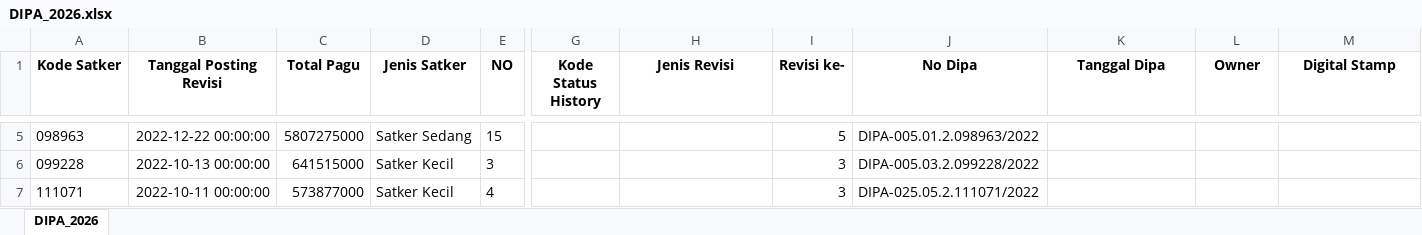
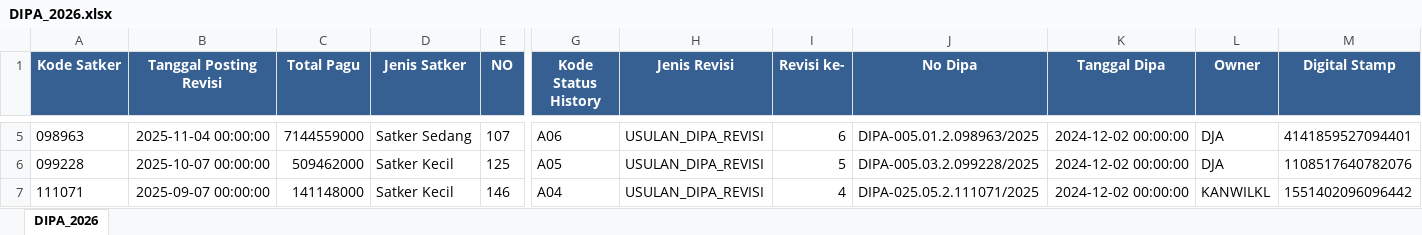
Before and after one commit to Diahayuningtyas092/IKPA_BATURAJA, an Excel workbook: DATA_DIPA/DIPA_2026.xlsx, sheet DIPA_2026, drawn as a sheet; only a part is shown, gaps mark what is left out; values as stored, in another font and other column widths than the file's, no borders; the diff covers the shown part only; the diff names each change by its address in the sheet, - before the commit and + after, or states it on an @@ line.

Commit message:
Update DIPA_2026.xlsx

```diff
--- a/DATA_DIPA/DIPA_2026.xlsx (sheet DIPA_2026)
+++ b/DATA_DIPA/DIPA_2026.xlsx (sheet DIPA_2026)
@@ A1:M1 fill: none → #366092, text colour: black → #FFFFFF @@
-B5 (Tanggal Posting Revisi): 2022-12-22 00:00:00
+B5 (Tanggal Posting Revisi): 2025-11-04 00:00:00
-C5 (Total Pagu): 5807275000
+C5 (Total Pagu): 7144559000
-E5 (NO): 15
+E5 (NO): 107
-G5 (Kode Status History): (empty)
+G5 (Kode Status History): A06
-H5:H7 (Jenis Revisi): (empty)
+H5:H7 (Jenis Revisi): USULAN_DIPA_REVISI
-I5 (Revisi ke-): 5
+I5 (Revisi ke-): 6
-J5 (No Dipa): DIPA-005.01.2.098963/2022
+J5 (No Dipa): DIPA-005.01.2.098963/2025
-K5:K7 (Tanggal Dipa): (empty)
+K5:K7 (Tanggal Dipa): 2024-12-02 00:00:00
-L5:L6 (Owner): (empty)
+L5:L6 (Owner): DJA
-M5 (Digital Stamp): (empty)
+M5 (Digital Stamp): 4141859527094401
-B6 (Tanggal Posting Revisi): 2022-10-13 00:00:00
+B6 (Tanggal Posting Revisi): 2025-10-07 00:00:00
-C6 (Total Pagu): 641515000
+C6 (Total Pagu): 509462000
-E6 (NO): 3
+E6 (NO): 125
-G6 (Kode Status History): (empty)
+G6 (Kode Status History): A05
-I6 (Revisi ke-): 3
+I6 (Revisi ke-): 5
-J6 (No Dipa): DIPA-005.03.2.099228/2022
+J6 (No Dipa): DIPA-005.03.2.099228/2025
-M6 (Digital Stamp): (empty)
+M6 (Digital Stamp): 1108517640782076
-B7 (Tanggal Posting Revisi): 2022-10-11 00:00:00
+B7 (Tanggal Posting Revisi): 2025-09-07 00:00:00
-C7 (Total Pagu): 573877000
+C7 (Total Pagu): 141148000
-E7 (NO): 4
+E7 (NO): 146
-G7 (Kode Status History): (empty)
+G7 (Kode Status History): A04
-I7 (Revisi ke-): 3
+I7 (Revisi ke-): 4
-J7 (No Dipa): DIPA-025.05.2.111071/2022
+J7 (No Dipa): DIPA-025.05.2.111071/2025
-L7 (Owner): (empty)
+L7 (Owner): KANWILKL
-M7 (Digital Stamp): (empty)
+M7 (Digital Stamp): 1551402096096442
```
Also changed, not shown: 11 added rows, 5 removed rows, 638 edited cells and cell formats elsewhere in this sheet.
